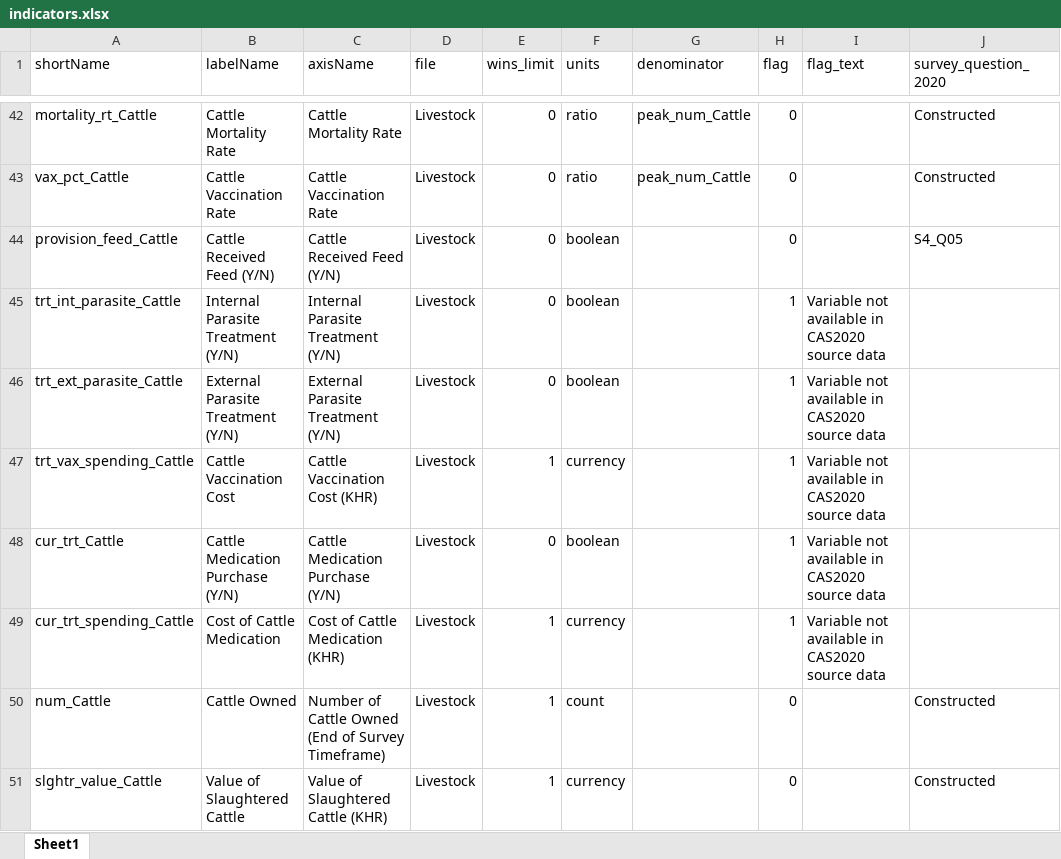
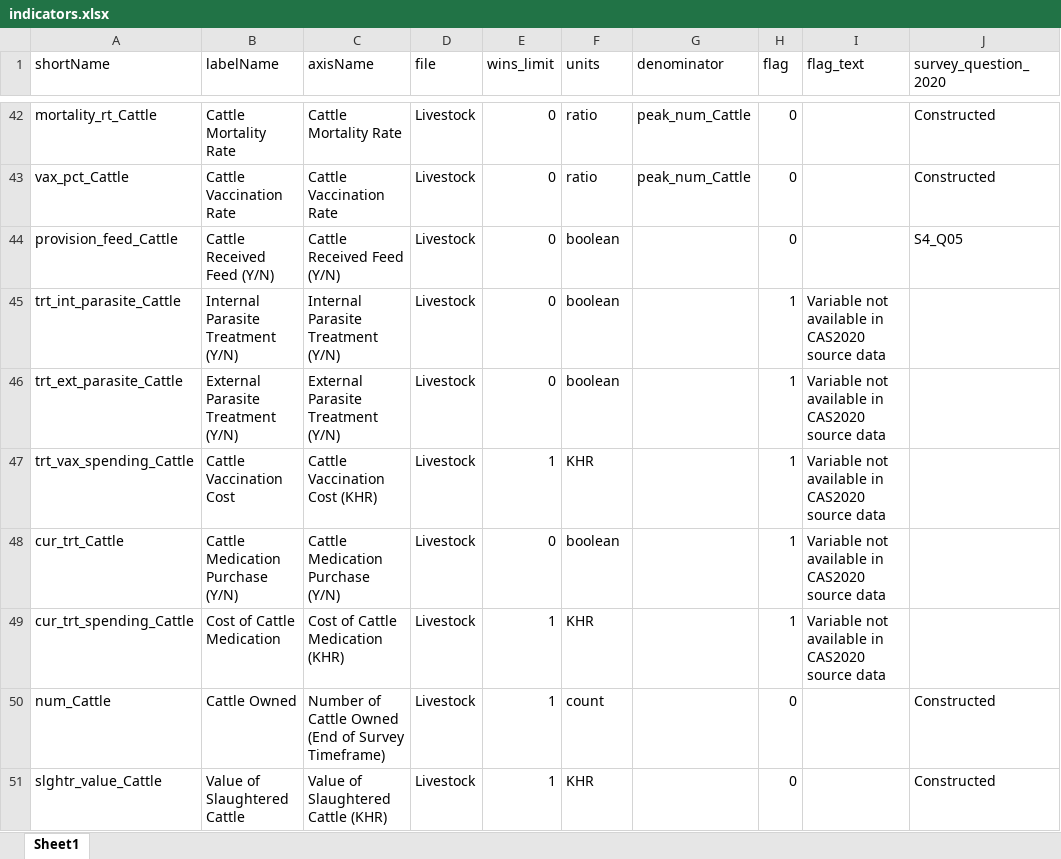
Before and after one commit to EvansSchoolPolicyAnalysisAndResearch/50x30_AQP, an Excel workbook: agquery/Update/indicators.xlsx, sheet Sheet1, drawn as a sheet; only a part is shown, gaps mark what is left out; values as stored, in another font and other column widths than the file's, no borders; the diff covers the shown part only; the diff names each change by its address in the sheet, - before the commit and + after, or states it on an @@ line.

```diff
--- a/agquery/Update/indicators.xlsx (sheet Sheet1)
+++ b/agquery/Update/indicators.xlsx (sheet Sheet1)
-F47 (units): currency
+F47 (units): KHR
-F49 (units): currency
+F49 (units): KHR
-F51 (units): currency
+F51 (units): KHR
```
Also changed, not shown: 35 edited cells elsewhere in this sheet, 5 other files.
